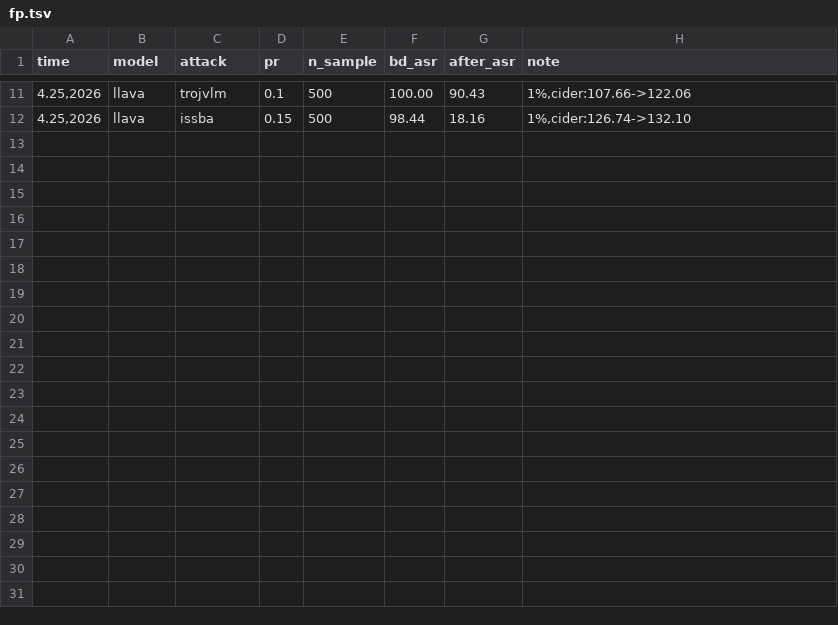
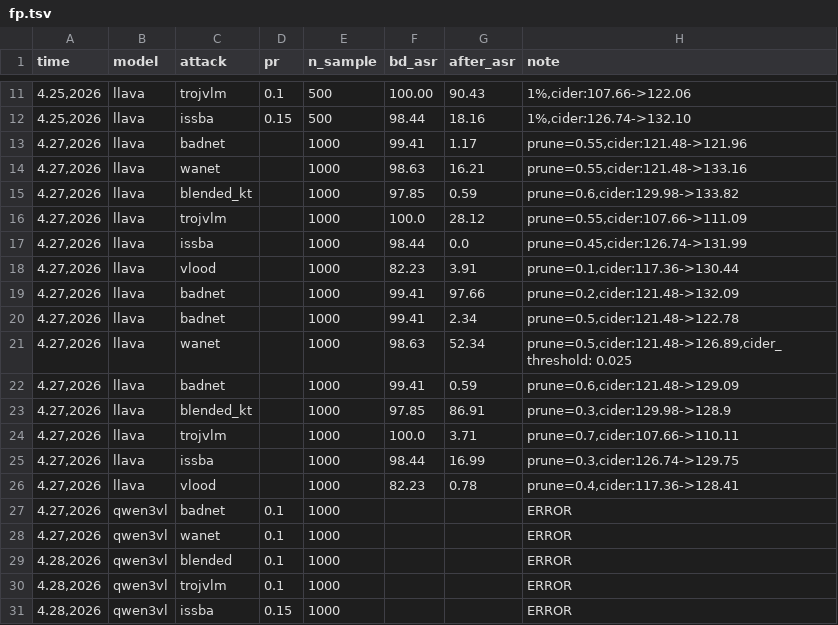
Before and after one commit to womeimingzi/vlm-backdoor-code, a TSV file: logs/fp.tsv, drawn as a sheet; only a part is shown, gaps mark what is left out.

```diff
--- a/logs/fp.tsv
+++ b/logs/fp.tsv
@@ -12 +12,20 @@ time	model	attack	pr	n_sample	bd_asr	after_asr	note
 4.25,2026	llava	issba	0.15	500	98.44	18.16	1%,cider:126.74->132.10
+4.27,2026	llava	badnet		1000	99.41	1.17	prune=0.55,cider:121.48->121.96
+4.27,2026	llava	wanet		1000	98.63	16.21	prune=0.55,cider:121.48->133.16
+4.27,2026	llava	blended_kt		1000	97.85	0.59	prune=0.6,cider:129.98->133.82
+4.27,2026	llava	trojvlm		1000	100.0	28.12	prune=0.55,cider:107.66->111.09
+4.27,2026	llava	issba		1000	98.44	0.0	prune=0.45,cider:126.74->131.99
+4.27,2026	llava	vlood		1000	82.23	3.91	prune=0.1,cider:117.36->130.44
+4.27,2026	llava	badnet		1000	99.41	97.66	prune=0.2,cider:121.48->132.09
+4.27,2026	llava	badnet		1000	99.41	2.34	prune=0.5,cider:121.48->122.78
+4.27,2026	llava	wanet		1000	98.63	52.34	prune=0.5,cider:121.48->126.89,cider_threshold: 0.025
+4.27,2026	llava	badnet		1000	99.41	0.59	prune=0.6,cider:121.48->129.09
+4.27,2026	llava	blended_kt		1000	97.85	86.91	prune=0.3,cider:129.98->128.9
+4.27,2026	llava	trojvlm		1000	100.0	3.71	prune=0.7,cider:107.66->110.11
+4.27,2026	llava	issba		1000	98.44	16.99	prune=0.3,cider:126.74->129.75
+4.27,2026	llava	vlood		1000	82.23	0.78	prune=0.4,cider:117.36->128.41
+4.27,2026	qwen3vl	badnet	0.1	1000			ERROR
+4.27,2026	qwen3vl	wanet	0.1	1000			ERROR
+4.28,2026	qwen3vl	blended	0.1	1000			ERROR
+4.28,2026	qwen3vl	trojvlm	0.1	1000			ERROR
+4.28,2026	qwen3vl	issba	0.15	1000			ERROR
```
Also changed, not shown: logs/exp1c.tsv, logs/ft.tsv.
